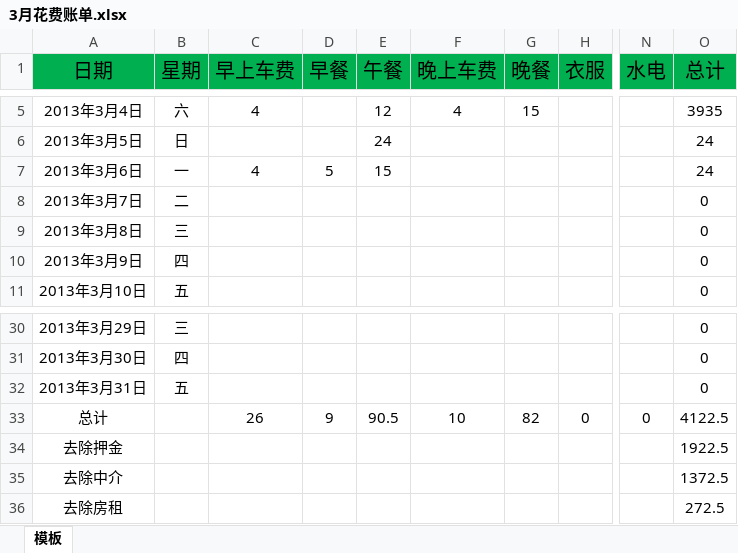
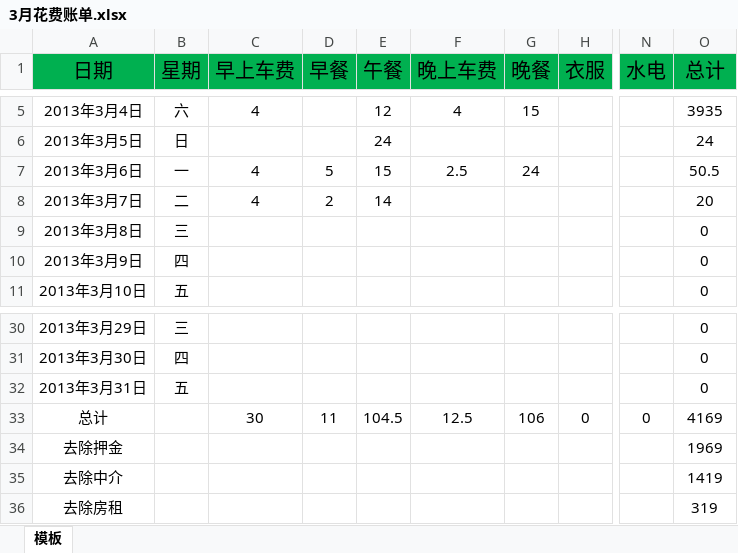
Before and after one commit to yingfire/live, an Excel workbook: 平时花费/3月花费账单.xlsx, sheet 模板, drawn as a sheet; only a part is shown, gaps mark what is left out; values as stored, in another font and other column widths than the file's, no borders; the diff names each change by its address in the sheet, - before the commit and + after, or states it on an @@ line.

Commit message:
添加20170307花费

```diff
--- a/平时花费/3月花费账单.xlsx (sheet 模板)
+++ b/平时花费/3月花费账单.xlsx (sheet 模板)
-F7 (晚上车费): (empty)
+F7 (晚上车费): 2.5
-G7 (晚餐): (empty)
+G7 (晚餐): 24
-O7 (总计): 24
+O7 (总计): 50.5
-C8 (早上车费): (empty)
+C8 (早上车费): 4
-D8 (早餐): (empty)
+D8 (早餐): 2
-E8 (午餐): (empty)
+E8 (午餐): 14
-O8 (总计): 0
+O8 (总计): 20
-C33 (早上车费): 26
+C33 (早上车费): 30
-D33 (早餐): 9
+D33 (早餐): 11
-E33 (午餐): 90.5
+E33 (午餐): 104.5
-F33 (晚上车费): 10
+F33 (晚上车费): 12.5
-G33 (晚餐): 82
+G33 (晚餐): 106
-O33 (总计): 4122.5
+O33 (总计): 4169
-O34 (总计): 1922.5
+O34 (总计): 1969
-O35 (总计): 1372.5
+O35 (总计): 1419
-O36 (总计): 272.5
+O36 (总计): 319
```
